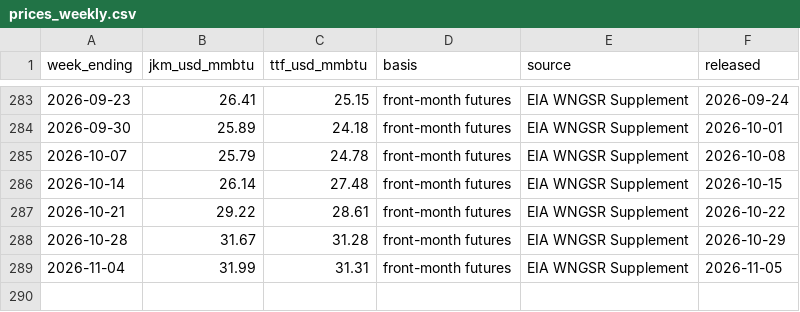
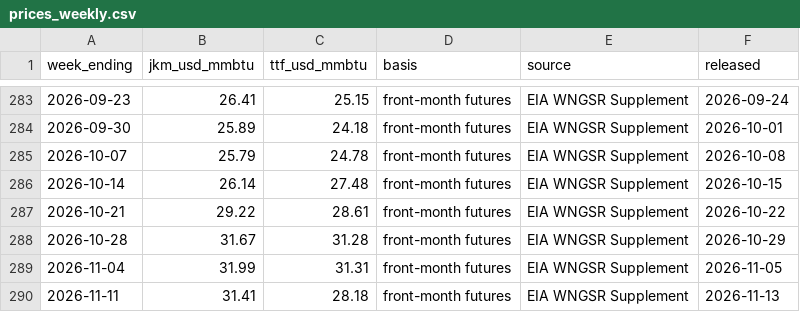
Before and after one commit to nathancouturier/jkm-ttf-arbitrage, a CSV file: data/prices_weekly.csv, drawn as a sheet; only a part is shown, gaps mark what is left out; the diff names each change by its address in the sheet, - before the commit and + after, or states it on an @@ line.

Commit message:
Set the DES discount against TTF over the same days, keep the refresh running through ordinary events, rework the views after review and add the week to 11 November

```diff
--- a/data/prices_weekly.csv
+++ b/data/prices_weekly.csv
+row 290: 2026-11-11 | 31.41 | 28.18 | front-month futures | EIA WNGSR Supplement | 2026-11-13
```
Also changed, not shown: 25 other files.
